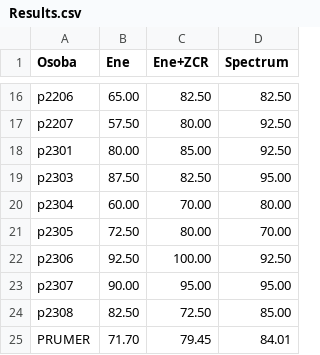
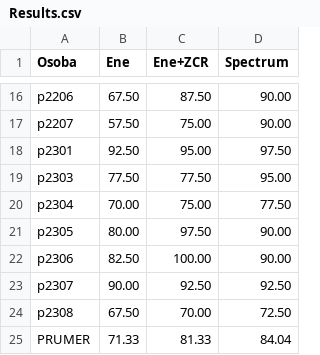
Before and after one commit to SafarikDavid/TUL_Ing, a CSV file: 2/PZR/Cv/03-04/Rozpoznavac/Results.csv, drawn as a sheet; only a part is shown, gaps mark what is left out; the diff covers the shown part only; the diff names each change by its address in the sheet, - before the commit and + after, or states it on an @@ line.

Commit message:
PZR Optimized DTW and Spectrum

```diff
--- a/2/PZR/Cv/03-04/Rozpoznavac/Results.csv
+++ b/2/PZR/Cv/03-04/Rozpoznavac/Results.csv
-B16 (Ene): 65.00
+B16 (Ene): 67.50
-C16 (Ene+ZCR): 82.50
+C16 (Ene+ZCR): 87.50
-D16 (Spectrum): 82.50
+D16 (Spectrum): 90.00
-C17 (Ene+ZCR): 80.00
+C17 (Ene+ZCR): 75.00
-D17 (Spectrum): 92.50
+D17 (Spectrum): 90.00
-B18 (Ene): 80.00
+B18 (Ene): 92.50
-C18 (Ene+ZCR): 85.00
+C18 (Ene+ZCR): 95.00
-D18 (Spectrum): 92.50
+D18 (Spectrum): 97.50
-B19 (Ene): 87.50
+B19 (Ene): 77.50
-C19 (Ene+ZCR): 82.50
+C19 (Ene+ZCR): 77.50
-B20 (Ene): 60.00
+B20 (Ene): 70.00
-C20 (Ene+ZCR): 70.00
+C20 (Ene+ZCR): 75.00
-D20 (Spectrum): 80.00
+D20 (Spectrum): 77.50
-B21 (Ene): 72.50
+B21 (Ene): 80.00
-C21 (Ene+ZCR): 80.00
+C21 (Ene+ZCR): 97.50
-D21 (Spectrum): 70.00
+D21 (Spectrum): 90.00
-B22 (Ene): 92.50
+B22 (Ene): 82.50
-D22 (Spectrum): 92.50
+D22 (Spectrum): 90.00
-C23 (Ene+ZCR): 95.00
+C23 (Ene+ZCR): 92.50
-D23 (Spectrum): 95.00
+D23 (Spectrum): 92.50
-B24 (Ene): 82.50
+B24 (Ene): 67.50
-C24 (Ene+ZCR): 72.50
+C24 (Ene+ZCR): 70.00
-D24 (Spectrum): 85.00
+D24 (Spectrum): 72.50
-B25 (Ene): 71.70
+B25 (Ene): 71.33
-C25 (Ene+ZCR): 79.45
+C25 (Ene+ZCR): 81.33
-D25 (Spectrum): 84.01
+D25 (Spectrum): 84.04
```
Also changed, not shown: 32 edited cells elsewhere in this file, 38 other files.
